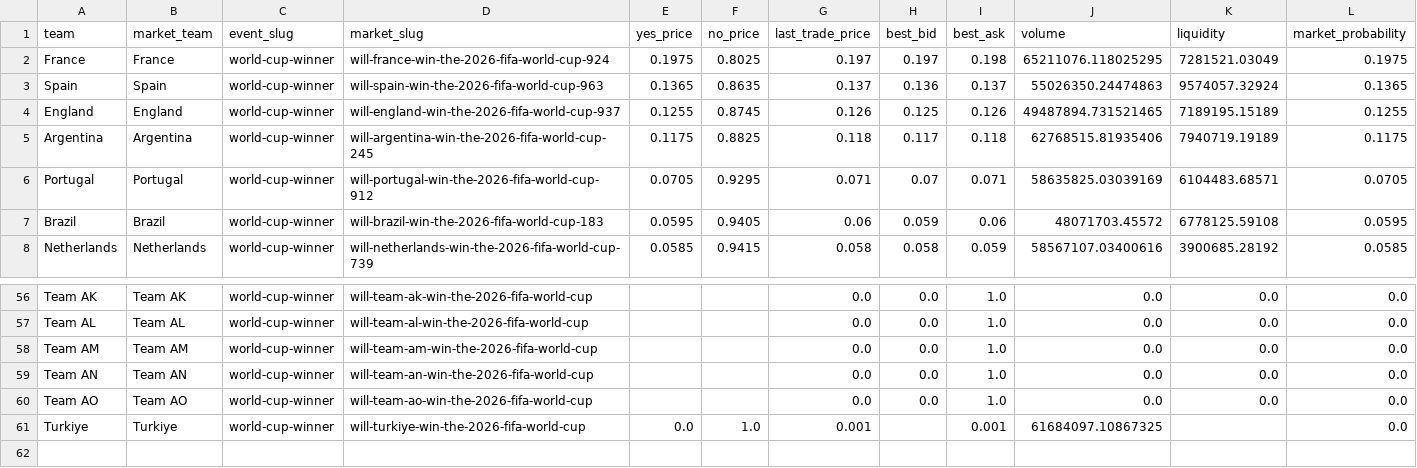
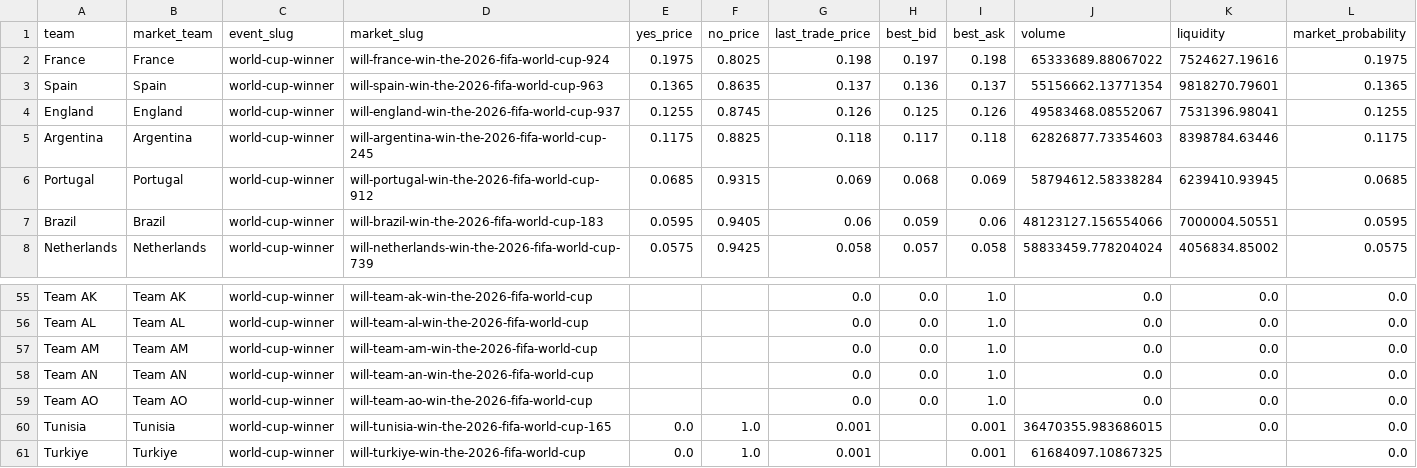
Before and after one commit to matteodethomasis-svg/wc2026-model, a CSV file: data/interim/polymarket_world_cup_winner.csv, drawn as a sheet; only a part is shown, gaps mark what is left out; the diff covers the shown part only.

```diff
--- a/data/interim/polymarket_world_cup_winner.csv
+++ b/data/interim/polymarket_world_cup_winner.csv
@@ -1,8 +1,8 @@
 team,market_team,event_slug,market_slug,yes_price,no_price,last_trade_price,best_bid,best_ask,volume,liquidity,market_probability
-France,France,world-cup-winner,will-france-win-the-2026-fifa-world-cup-924,0.1975,0.8025,0.197,0.197,0.198,65211076.118025295,7281521.03049,0.1975
-Spain,Spain,world-cup-winner,will-spain-win-the-2026-fifa-world-cup-963,0.1365,0.8635,0.137,0.136,0.137,55026350.24474863,9574057.32924,0.1365
-England,England,world-cup-winner,will-england-win-the-2026-fifa-world-cup-937,0.1255,0.8745,0.126,0.125,0.126,49487894.731521465,7189195.15189,0.1255
-Argentina,Argentina,world-cup-winner,will-argentina-win-the-2026-fifa-world-cup-245,0.1175,0.8825,0.118,0.117,0.118,62768515.81935406,7940719.19189,0.1175
-Portugal,Portugal,world-cup-winner,will-portugal-win-the-2026-fifa-world-cup-912,0.0705,0.9295,0.071,0.07,0.071,58635825.03039169,6104483.68571,0.0705
-Brazil,Brazil,world-cup-winner,will-brazil-win-the-2026-fifa-world-cup-183,0.0595,0.9405,0.06,0.059,0.06,48071703.45572,6778125.59108,0.0595
-Netherlands,Netherlands,world-cup-winner,will-netherlands-win-the-2026-fifa-world-cup-739,0.0585,0.9415,0.058,0.058,0.059,58567107.03400616,3900685.28192,0.0585
+France,France,world-cup-winner,will-france-win-the-2026-fifa-world-cup-924,0.1975,0.8025,0.198,0.197,0.198,65333689.88067022,7524627.19616,0.1975
+Spain,Spain,world-cup-winner,will-spain-win-the-2026-fifa-world-cup-963,0.1365,0.8635,0.137,0.136,0.137,55156662.13771354,9818270.79601,0.1365
+England,England,world-cup-winner,will-england-win-the-2026-fifa-world-cup-937,0.1255,0.8745,0.126,0.125,0.126,49583468.08552067,7531396.98041,0.1255
+Argentina,Argentina,world-cup-winner,will-argentina-win-the-2026-fifa-world-cup-245,0.1175,0.8825,0.118,0.117,0.118,62826877.73354603,8398784.63446,0.1175
+Portugal,Portugal,world-cup-winner,will-portugal-win-the-2026-fifa-world-cup-912,0.0685,0.9315,0.069,0.068,0.069,58794612.58338284,6239410.93945,0.0685
+Brazil,Brazil,world-cup-winner,will-brazil-win-the-2026-fifa-world-cup-183,0.0595,0.9405,0.06,0.059,0.06,48123127.156554066,7000004.50551,0.0595
+Netherlands,Netherlands,world-cup-winner,will-netherlands-win-the-2026-fifa-world-cup-739,0.0575,0.9425,0.058,0.057,0.058,58833459.778204024,4056834.85002,0.0575
@@ -60,2 +59,3 @@ Team AN,Team AN,world-cup-winner,will-team-an-win-the-2026-fifa-world-cup,,,0.0,
 Team AO,Team AO,world-cup-winner,will-team-ao-win-the-2026-fifa-world-cup,,,0.0,0.0,1.0,0.0,0.0,0.0
+Tunisia,Tunisia,world-cup-winner,will-tunisia-win-the-2026-fifa-world-cup-165,0.0,1.0,0.001,,0.001,36470355.983686015,0.0,0.0
 Turkiye,Turkiye,world-cup-winner,will-turkiye-win-the-2026-fifa-world-cup,0.0,1.0,0.001,,0.001,61684097.10867325,,0.0
```
Also changed, not shown: 1 added row, 2 removed rows and 92 edited cells elsewhere in this file, reports/baseline_latest_elo_ratings.csv, reports/track_record_match_scored.csv, 5 other files.
